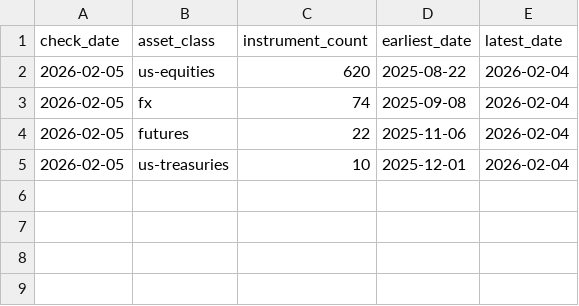
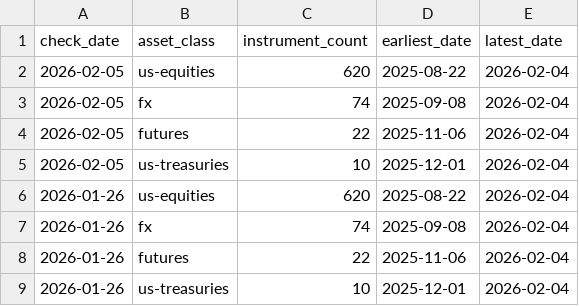
Before and after one commit to mariobern/integration-benchmarking, a CSV file: benchmark_availability/history.csv, drawn as a sheet; the diff names each change by its address in the sheet, - before the commit and + after, or states it on an @@ line.

Commit message:
chore: update benchmark availability data and price ID list

```diff
--- a/benchmark_availability/history.csv
+++ b/benchmark_availability/history.csv
+row 6: 2026-01-26 | us-equities | 620 | 2025-08-22 | 2026-02-04
+row 7: 2026-01-26 | fx | 74 | 2025-09-08 | 2026-02-04
+row 8: 2026-01-26 | futures | 22 | 2025-11-06 | 2026-02-04
+row 9: 2026-01-26 | us-treasuries | 10 | 2025-12-01 | 2026-02-04
```
Also changed, not shown: 2 other files.
